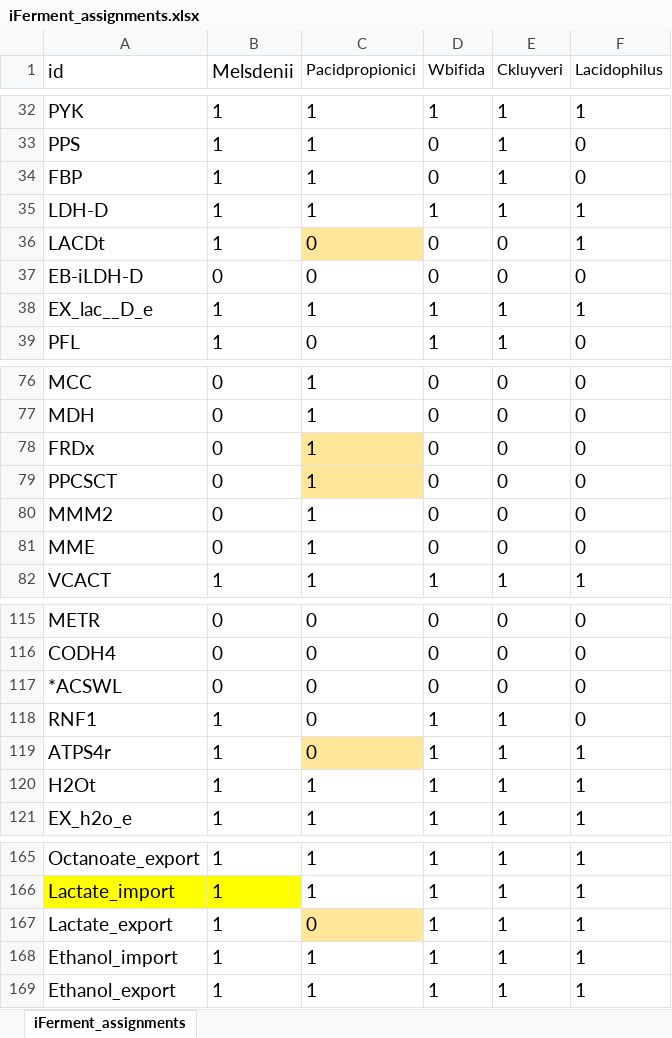
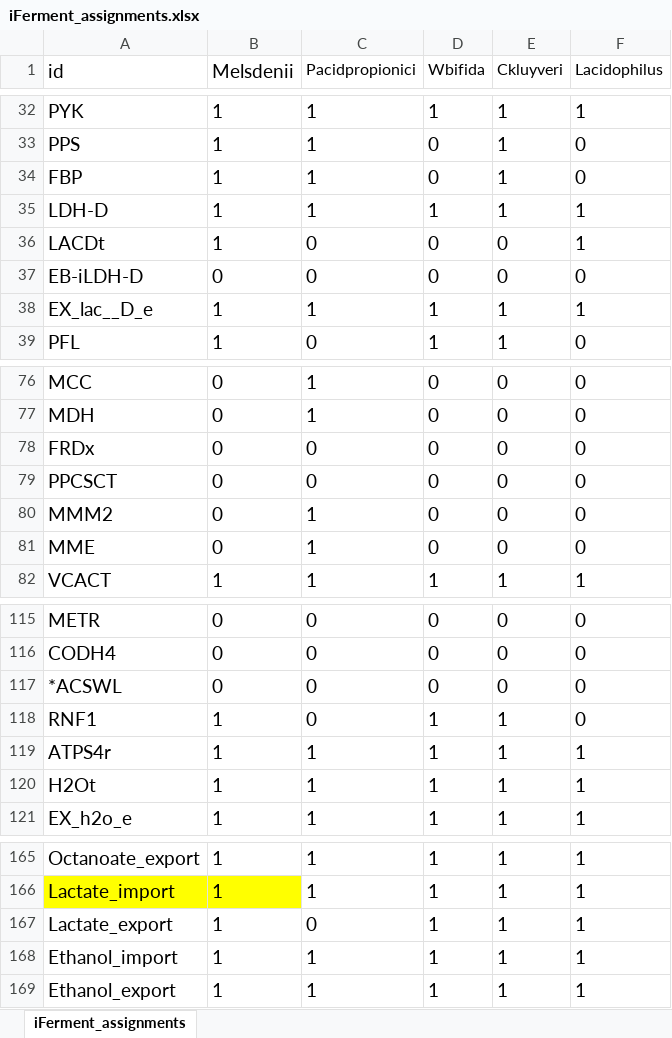
Before and after one commit to nogueraresearchgroup/iFerment, an Excel workbook: iFerment_assignments.xlsx, sheet iFerment_assignments, drawn as a sheet; only a part is shown, gaps mark what is left out; values as stored, in another font and other column widths than the file's, no borders; the diff names each change by its address in the sheet, - before the commit and + after, or states it on an @@ line.

```diff
--- a/iFerment_assignments.xlsx (sheet iFerment_assignments)
+++ b/iFerment_assignments.xlsx (sheet iFerment_assignments)
-C36 fill: #FFE699
+C36 fill: none
-C78:C79 (Pacidpropionici): 1
+C78:C79 (Pacidpropionici): 0
-C78:C79 fill: #FFE699
+C78:C79 fill: none
-C119 (Pacidpropionici): 0
+C119 (Pacidpropionici): 1
-C119 fill: #FFE699
+C119 fill: none
-C167 fill: #FFE699
+C167 fill: none
```
Also changed, not shown: iFermentAsCkluyveri.xlsx, iFermentAsMelsdenii.xlsx, 5 other files.
